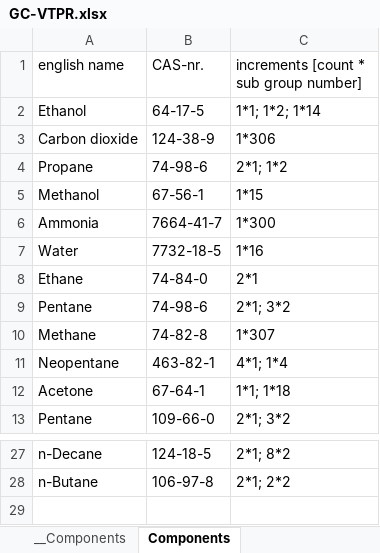
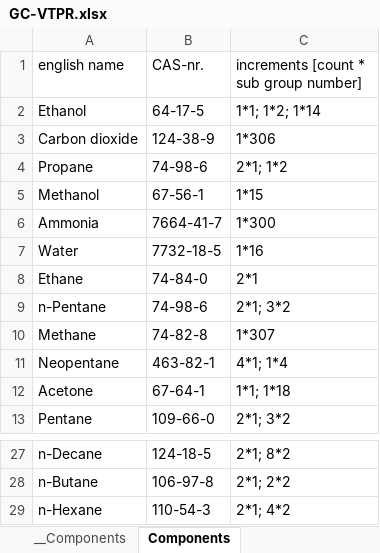
Before and after one commit to usnistgov/CUBAC, an Excel workbook: dev/GC-VTPR.xlsx, sheet Components, drawn as a sheet; only a part is shown, gaps mark what is left out; values as stored, in another font and other column widths than the file's, no borders; the diff names each change by its address in the sheet, - before the commit and + after, or states it on an @@ line.

Commit message:
Add a few more GC-VTPR components

```diff
--- a/dev/GC-VTPR.xlsx (sheet Components)
+++ b/dev/GC-VTPR.xlsx (sheet Components)
-A9 (english name): Pentane
+A9 (english name): n-Pentane
+row 29: n-Hexane | 110-54-3 | 2*1; 4*2
```
